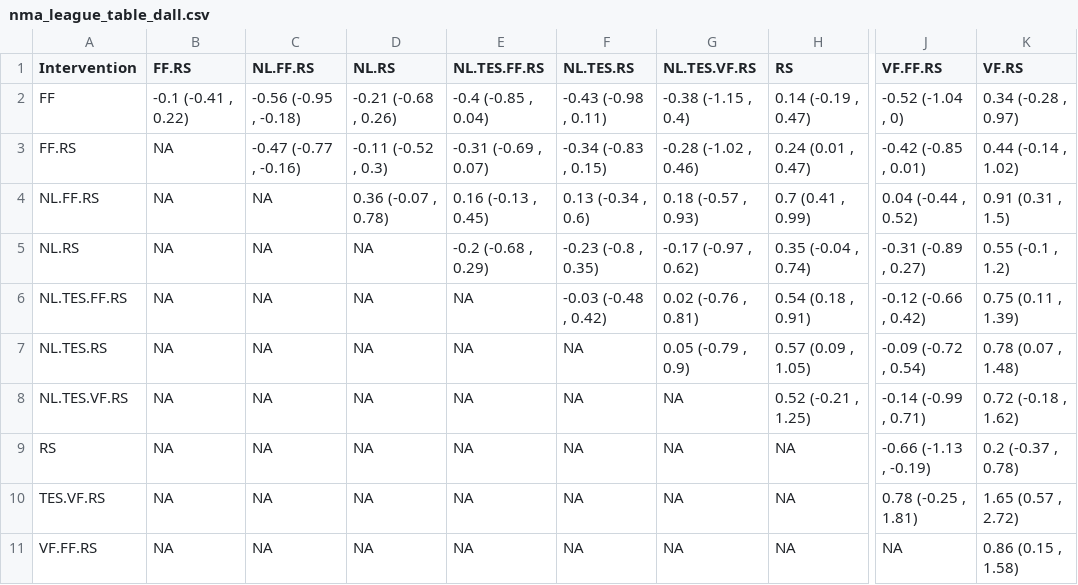
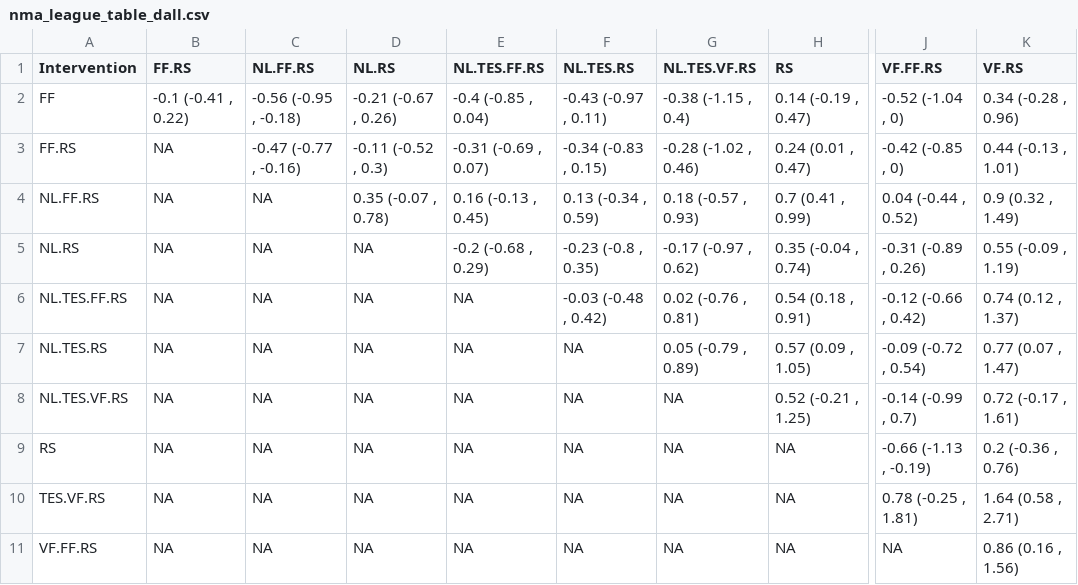
Before and after one commit to Instructional-Research-Group-IRG/network-meta-analysis, a CSV file: nma_league_table_dall.csv, drawn as a sheet; only a part is shown, gaps mark what is left out; the diff names each change by its address in the sheet, - before the commit and + after, or states it on an @@ line.

```diff
--- a/nma_league_table_dall.csv
+++ b/nma_league_table_dall.csv
-D2 (NL.RS): -0.21 (-0.68 , 0.26)
+D2 (NL.RS): -0.21 (-0.67 , 0.26)
-F2 (NL.TES.RS): -0.43 (-0.98 , 0.11)
+F2 (NL.TES.RS): -0.43 (-0.97 , 0.11)
-K2 (VF.RS): 0.34 (-0.28 , 0.97)
+K2 (VF.RS): 0.34 (-0.28 , 0.96)
-J3 (VF.FF.RS): -0.42 (-0.85 , 0.01)
+J3 (VF.FF.RS): -0.42 (-0.85 , 0)
-K3 (VF.RS): 0.44 (-0.14 , 1.02)
+K3 (VF.RS): 0.44 (-0.13 , 1.01)
-D4 (NL.RS): 0.36 (-0.07 , 0.78)
+D4 (NL.RS): 0.35 (-0.07 , 0.78)
-F4 (NL.TES.RS): 0.13 (-0.34 , 0.6)
+F4 (NL.TES.RS): 0.13 (-0.34 , 0.59)
-K4 (VF.RS): 0.91 (0.31 , 1.5)
+K4 (VF.RS): 0.9 (0.32 , 1.49)
-J5 (VF.FF.RS): -0.31 (-0.89 , 0.27)
+J5 (VF.FF.RS): -0.31 (-0.89 , 0.26)
-K5 (VF.RS): 0.55 (-0.1 , 1.2)
+K5 (VF.RS): 0.55 (-0.09 , 1.19)
-K6 (VF.RS): 0.75 (0.11 , 1.39)
+K6 (VF.RS): 0.74 (0.12 , 1.37)
-G7 (NL.TES.VF.RS): 0.05 (-0.79 , 0.9)
+G7 (NL.TES.VF.RS): 0.05 (-0.79 , 0.89)
-K7 (VF.RS): 0.78 (0.07 , 1.48)
+K7 (VF.RS): 0.77 (0.07 , 1.47)
-J8 (VF.FF.RS): -0.14 (-0.99 , 0.71)
+J8 (VF.FF.RS): -0.14 (-0.99 , 0.7)
-K8 (VF.RS): 0.72 (-0.18 , 1.62)
+K8 (VF.RS): 0.72 (-0.17 , 1.61)
-K9 (VF.RS): 0.2 (-0.37 , 0.78)
+K9 (VF.RS): 0.2 (-0.36 , 0.76)
-K10 (VF.RS): 1.65 (0.57 , 2.72)
+K10 (VF.RS): 1.64 (0.58 , 2.71)
-K11 (VF.RS): 0.86 (0.15 , 1.58)
+K11 (VF.RS): 0.86 (0.16 , 1.56)
```
Also changed, not shown: nma_league_table_d1gma.csv, 1 other file.
